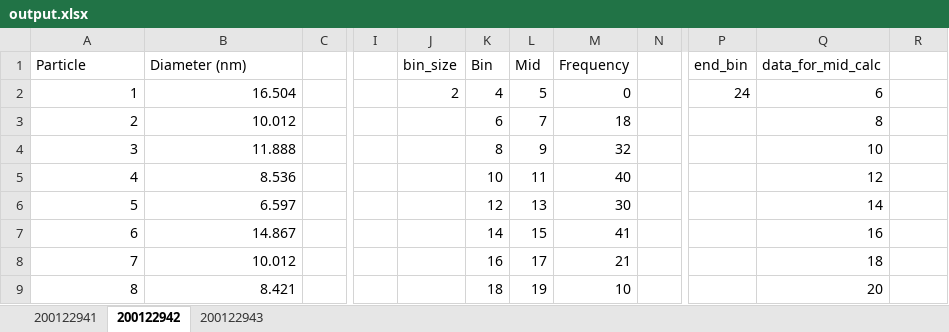
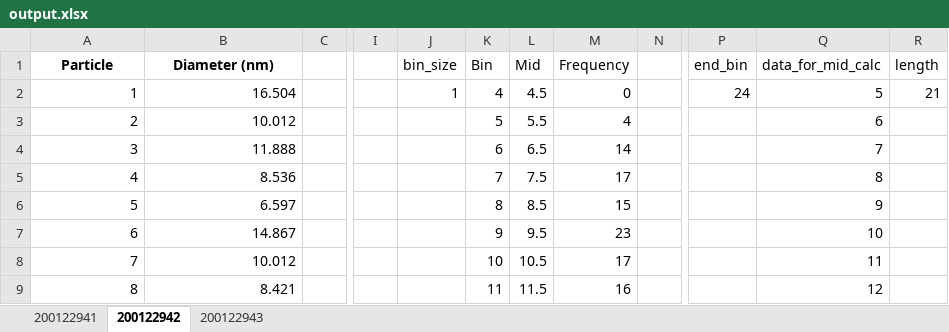
Before and after one commit to cvrl10/mini_project, an Excel workbook: 100040000/output.xlsx, sheet 200122942, drawn as a sheet; only a part is shown, gaps mark what is left out; values as stored, in another font and other column widths than the file's, no borders; charts and pictures not drawn; the diff covers the shown part only; the diff names each change by its address in the sheet, - before the commit and + after, or states it on an @@ line.

```diff
--- a/100040000/output.xlsx (sheet 200122942)
+++ b/100040000/output.xlsx (sheet 200122942)
@@ A1:B1 bold: off → on, alignment: left → center @@
-R1: (empty)
+R1: length
-J2 (bin_size): 2
+J2 (bin_size): 1
-L2 (Mid): 5
+L2 (Mid): 4.5
-Q2 (data_for_mid_calc): 6
+Q2 (data_for_mid_calc): 5
-R2 (length): (empty)
+R2 (length): 21
-K3 (Bin): 6
+K3 (Bin): 5
-L3 (Mid): 7
+L3 (Mid): 5.5
-M3 (Frequency): 18
+M3 (Frequency): 4
-Q3 (data_for_mid_calc): 8
+Q3 (data_for_mid_calc): 6
-K4 (Bin): 8
+K4 (Bin): 6
-L4 (Mid): 9
+L4 (Mid): 6.5
-M4 (Frequency): 32
+M4 (Frequency): 14
-Q4 (data_for_mid_calc): 10
+Q4 (data_for_mid_calc): 7
-K5 (Bin): 10
+K5 (Bin): 7
-L5 (Mid): 11
+L5 (Mid): 7.5
-M5 (Frequency): 40
+M5 (Frequency): 17
-Q5 (data_for_mid_calc): 12
+Q5 (data_for_mid_calc): 8
-K6 (Bin): 12
+K6 (Bin): 8
-L6 (Mid): 13
+L6 (Mid): 8.5
-M6 (Frequency): 30
+M6 (Frequency): 15
-Q6 (data_for_mid_calc): 14
+Q6 (data_for_mid_calc): 9
-K7 (Bin): 14
+K7 (Bin): 9
-L7 (Mid): 15
+L7 (Mid): 9.5
-M7 (Frequency): 41
+M7 (Frequency): 23
-Q7 (data_for_mid_calc): 16
+Q7 (data_for_mid_calc): 10
-K8 (Bin): 16
+K8 (Bin): 10
-L8 (Mid): 17
+L8 (Mid): 10.5
-M8 (Frequency): 21
+M8 (Frequency): 17
-Q8 (data_for_mid_calc): 18
+Q8 (data_for_mid_calc): 11
-K9 (Bin): 18
+K9 (Bin): 11
-L9 (Mid): 19
+L9 (Mid): 11.5
-M9 (Frequency): 10
+M9 (Frequency): 16
-Q9 (data_for_mid_calc): 20
+Q9 (data_for_mid_calc): 12
```
Also changed, not shown: 52 edited cells elsewhere in this sheet, sheet 200122943, sheet 200122941, charts or pictures, 100040000/raw_data.xlsx, 100048497/output.xlsx, 1 other file.
